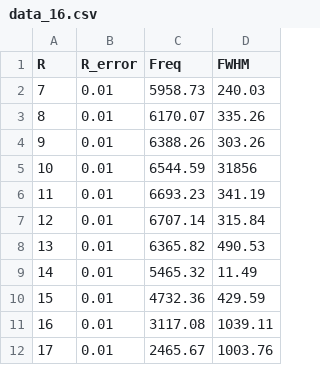
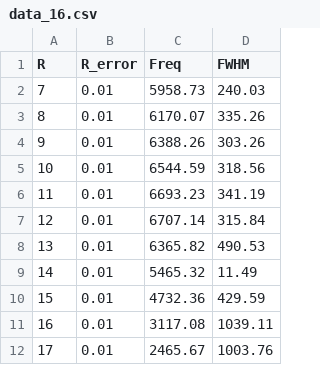
Before and after one commit to Kevin-Veenboer/LDA_practical, a CSV file: DataExtensive_8_12/data_16.csv, drawn as a sheet.

Commit message:
ran individual analysis on data sets

```diff
--- a/DataExtensive_8_12/data_16.csv
+++ b/DataExtensive_8_12/data_16.csv
@@ -4,3 +4,3 @@ R;R_error;Freq;FWHM
 9;0.01;6388.26;303.26
-10;0.01;6544.59;31856
+10;0.01;6544.59;318.56
 11;0.01;6693.23;341.19
```
Also changed, not shown: DataExtensive_8_12/data_10.csv, 22 other files.
